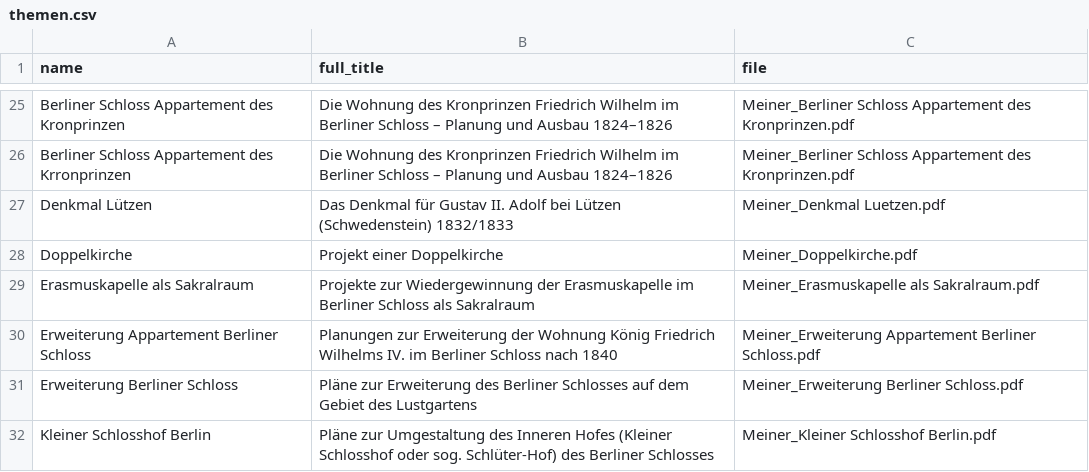
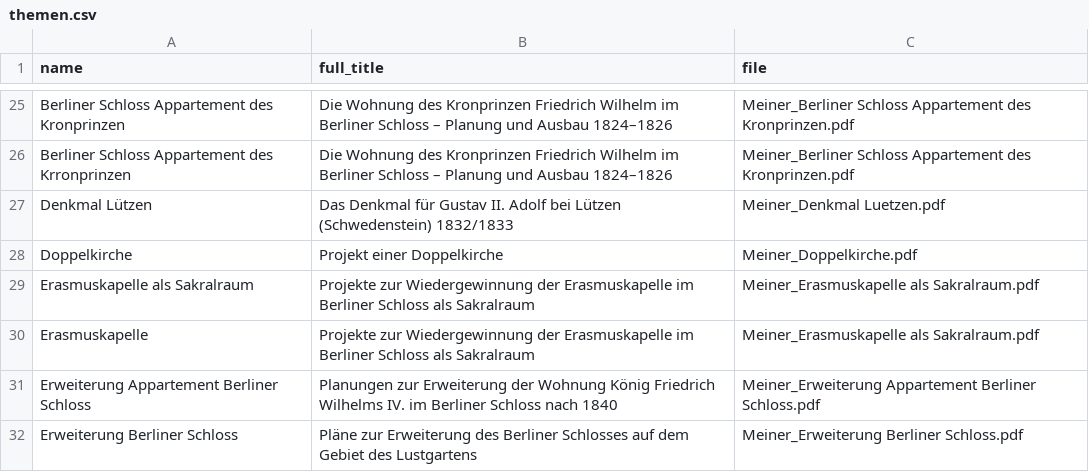
Before and after one commit to cpietsch/fw4, a CSV file: vis/data/themen.csv, drawn as a sheet; only a part is shown, gaps mark what is left out; the shorter side is filled out with more unchanged rows; the diff names each change by its address in the sheet, - before the commit and + after, or states it on an @@ line.

Commit message:
erasmuskapelle was missing in thementexte

```diff
--- a/vis/data/themen.csv
+++ b/vis/data/themen.csv
+row 30: Erasmuskapelle | Projekte zur Wiedergewinnung der Erasmuskapelle im Berliner Schloss als Sakralraum | Meiner_Erasmuskapelle als Sakralraum.pdf
```
Also changed, not shown: 1 other file.
